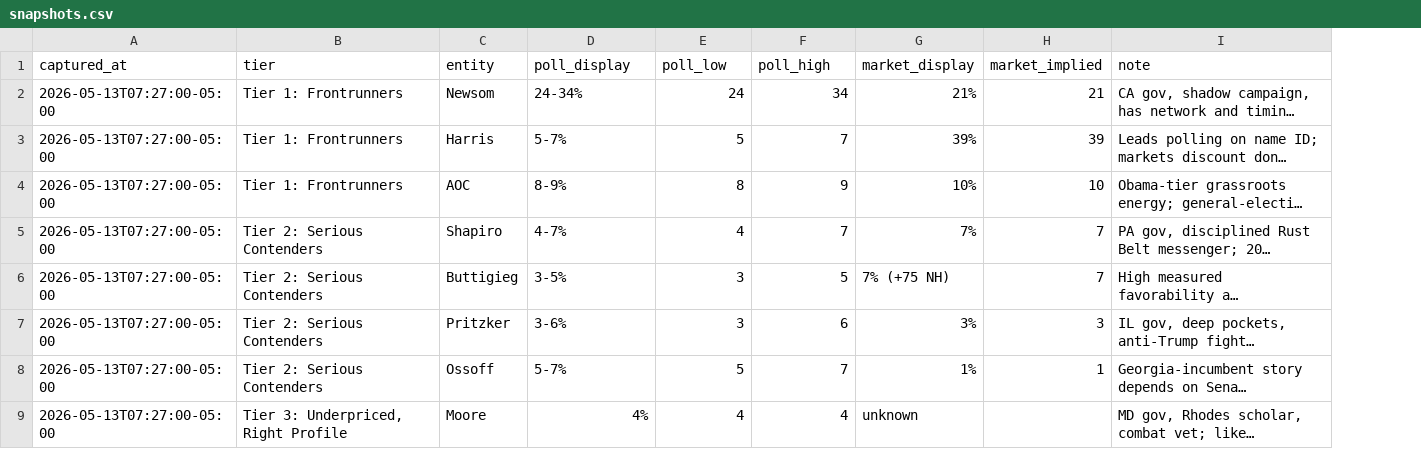
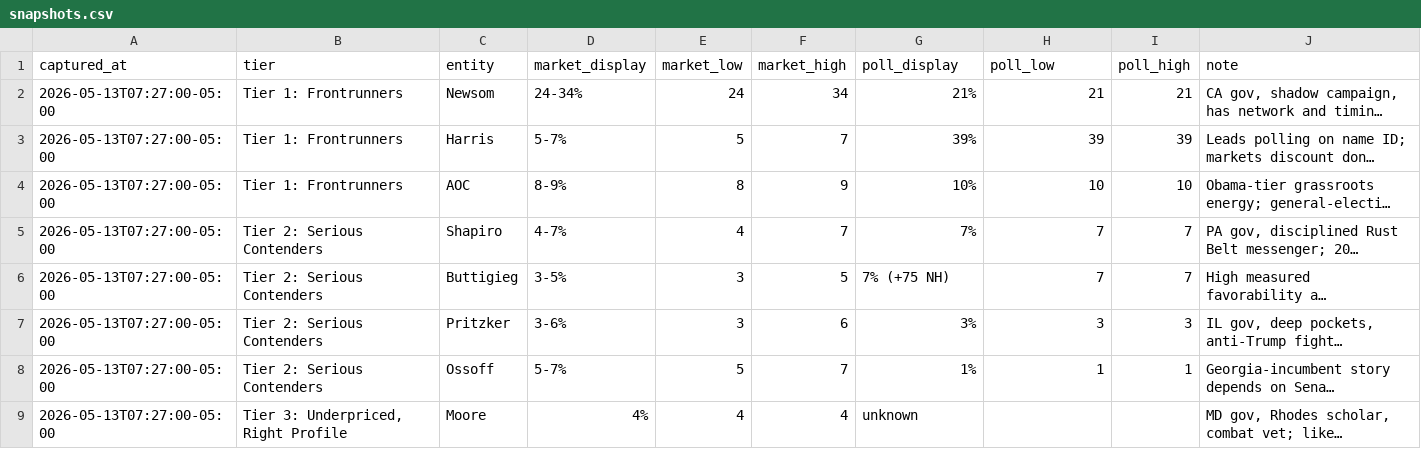
Before and after one commit to wstrinz/wstrinz.github.io, a CSV file: charts/candidate-market-polling/snapshots.csv, drawn as a sheet; only a part is shown; long unchanged cells end in …; the diff names each change by its address in the sheet, - before the commit and + after, or states it on an @@ line.

Commit message:
Fix candidate tracker market polling columns

```diff
--- a/charts/candidate-market-polling/snapshots.csv
+++ b/charts/candidate-market-polling/snapshots.csv
+column I (poll_high), rows 2-8: 21 | 39 | 10 | 7 | 7 | 3 | 1
-D1: poll_display
+D1: market_display
-E1: poll_low
+E1: market_low
-F1: poll_high
+F1: market_high
-G1: market_display
+G1: poll_display
-H1: market_implied
+H1: poll_low
```
Also changed, not shown: 3 other files.
